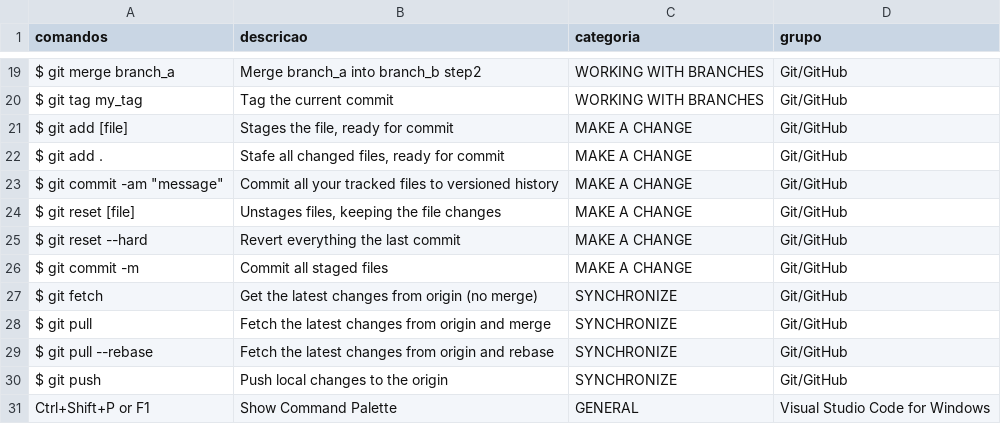
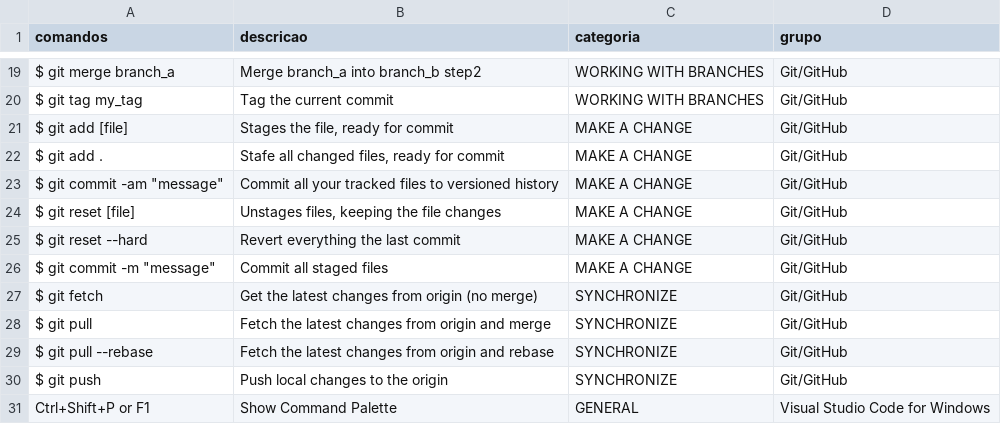
Before and after one commit to ConradoAlmeida/cheatsheets, a CSV file: _data/store-data.csv, drawn as a sheet; only a part is shown, gaps mark what is left out.

Commit message:
Update store-data.csv

```diff
--- a/_data/store-data.csv
+++ b/_data/store-data.csv
@@ -25,3 +25,3 @@ $ git reset [file],"Unstages files, keeping the file changes",MAKE A CHANGE,Git/
 $ git reset --hard,Revert everything the last commit,MAKE A CHANGE,Git/GitHub
-$ git commit -m,Commit all staged files,MAKE A CHANGE,Git/GitHub
+$ git commit -m "message",Commit all staged files,MAKE A CHANGE,Git/GitHub
 $ git fetch,Get the latest changes from origin (no merge),SYNCHRONIZE,Git/GitHub
```
